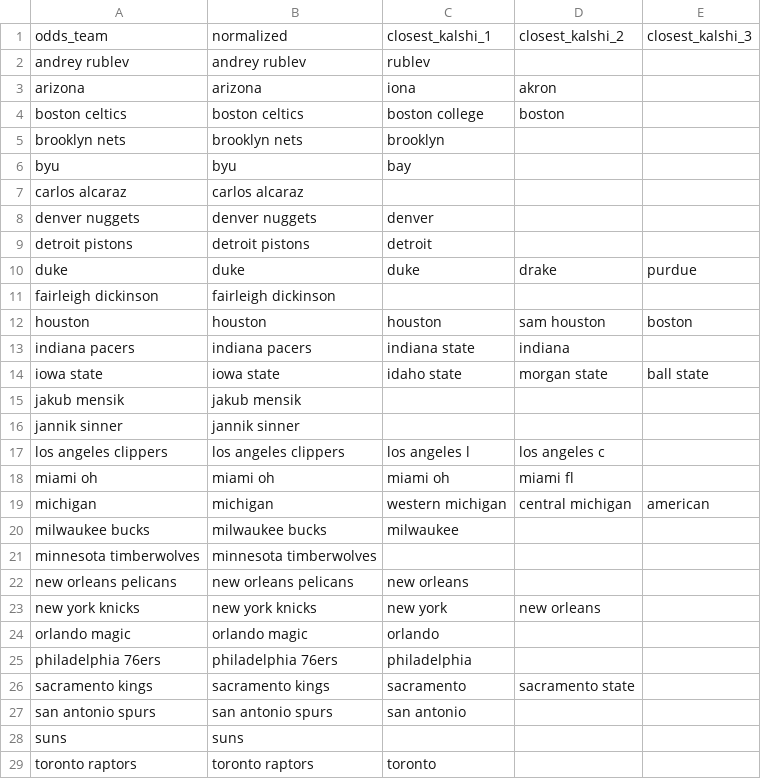
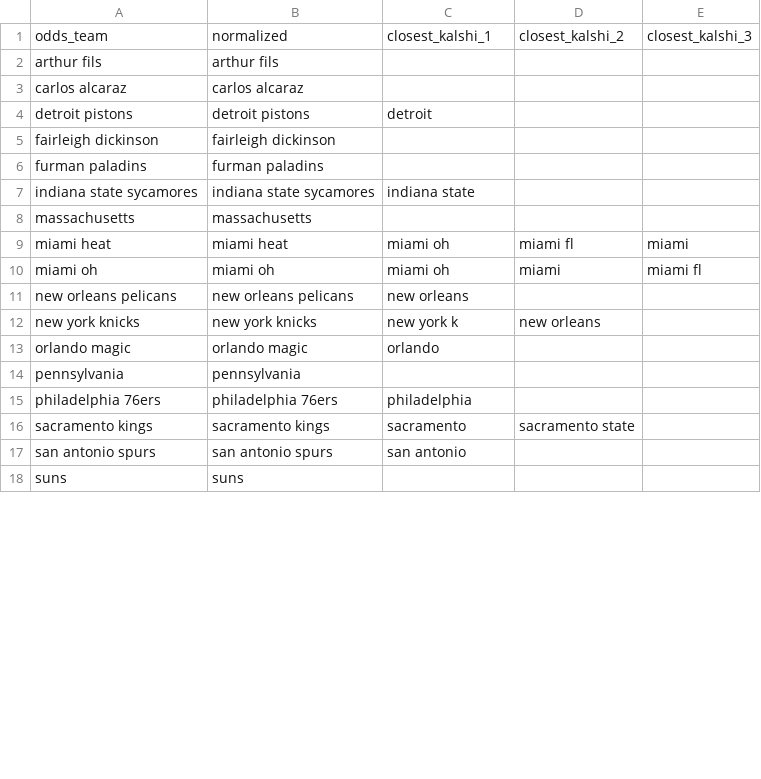
Before and after one commit to JahsonWestby/Kalshi-edge-finder, a CSV file: data/unmatched_teams.csv, drawn as a sheet; only a part is shown; the diff covers the shown part only.

```diff
--- a/data/unmatched_teams.csv
+++ b/data/unmatched_teams.csv
@@ -1,25 +1,15 @@
 odds_team,normalized,closest_kalshi_1,closest_kalshi_2,closest_kalshi_3
-andrey rublev,andrey rublev,rublev,,
-arizona,arizona,iona,akron,
-boston celtics,boston celtics,boston college,boston,
-brooklyn nets,brooklyn nets,brooklyn,,
-byu,byu,bay,,
+arthur fils,arthur fils,,,
 carlos alcaraz,carlos alcaraz,,,
-denver nuggets,denver nuggets,denver,,
 detroit pistons,detroit pistons,detroit,,
-duke,duke,duke,drake,purdue
 fairleigh dickinson,fairleigh dickinson,,,
-houston,houston,houston,sam houston,boston
-indiana pacers,indiana pacers,indiana state,indiana,
-iowa state,iowa state,idaho state,morgan state,ball state
-jakub mensik,jakub mensik,,,
-jannik sinner,jannik sinner,,,
-los angeles clippers,los angeles clippers,los angeles l,los angeles c,
-miami oh,miami oh,miami oh,miami fl,
-michigan,michigan,western michigan,central michigan,american
-milwaukee bucks,milwaukee bucks,milwaukee,,
-minnesota timberwolves,minnesota timberwolves,,,
+furman paladins,furman paladins,,,
+indiana state sycamores,indiana state sycamores,indiana state,,
+massachusetts,massachusetts,,,
+miami heat,miami heat,miami oh,miami fl,miami
+miami oh,miami oh,miami oh,miami,miami fl
 new orleans pelicans,new orleans pelicans,new orleans,,
-new york knicks,new york knicks,new york,new orleans,
+new york knicks,new york knicks,new york k,new orleans,
 orlando magic,orlando magic,orlando,,
+pennsylvania,pennsylvania,,,
 philadelphia 76ers,philadelphia 76ers,philadelphia,,
@@ -28,2 +18 @@ san antonio spurs,san antonio spurs,san antonio,,
 suns,suns,,,
-toronto raptors,toronto raptors,toronto,,
```
Also changed, not shown: 2 added rows and 3 removed rows elsewhere in this file, data/edges_found.csv, data/unmatched_totals.csv, 12 other files.
